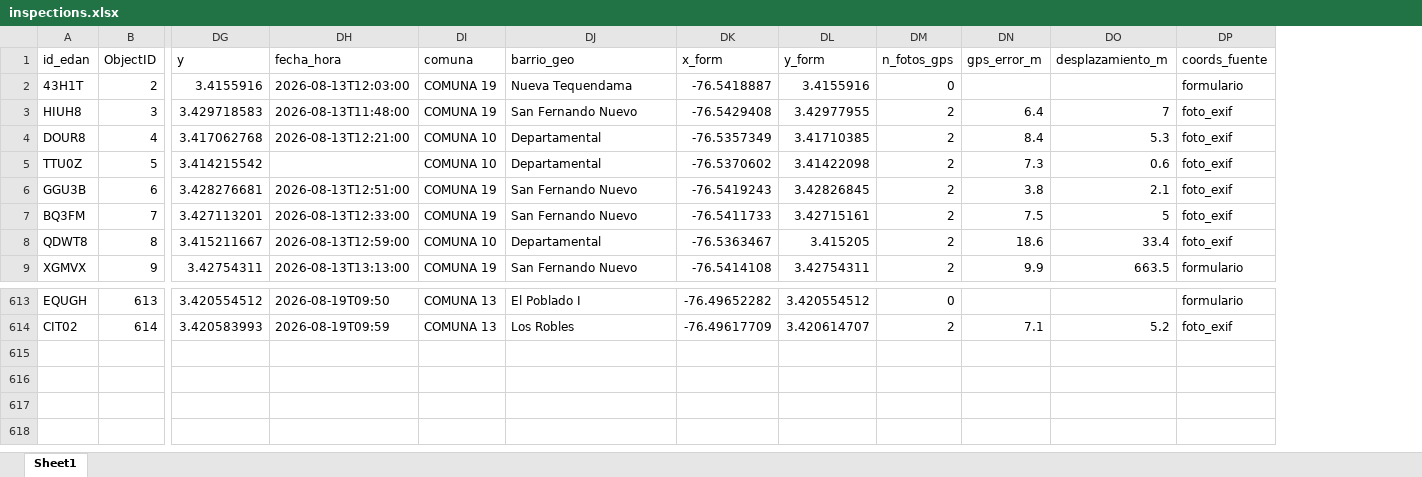
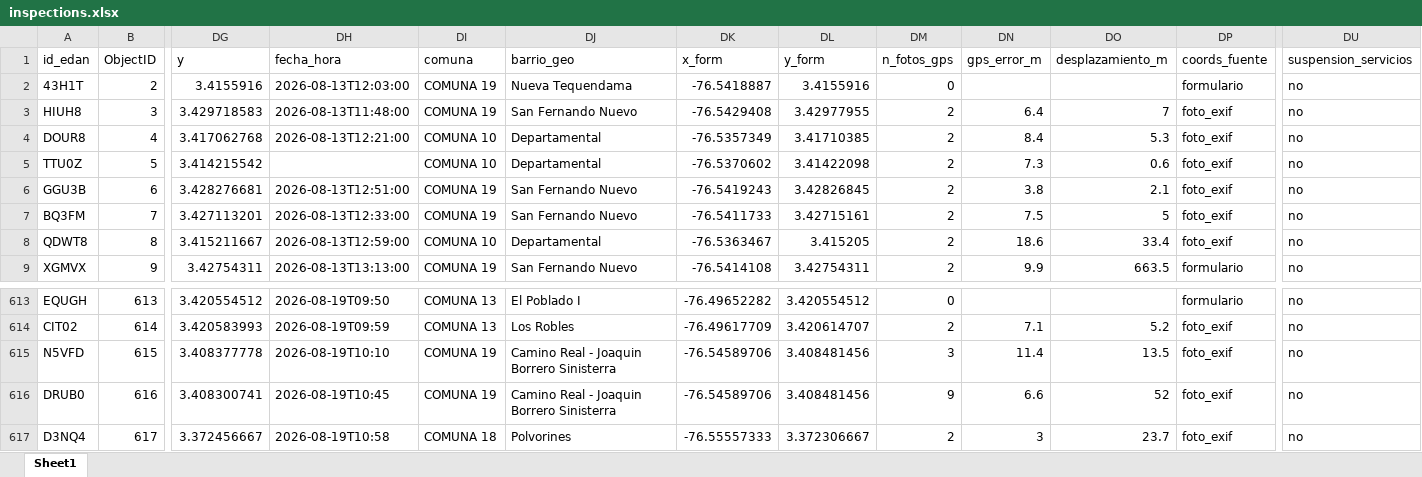
Before and after one commit to Juanpgm/sismo-cali-dashboard, an Excel workbook: web/data/inspections.xlsx, sheet Sheet1, drawn as a sheet; only a part is shown, gaps mark what is left out; values as stored, in another font and other column widths than the file's, no borders; rows hold the shown columns only; the diff names each change by its address in the sheet, - before the commit and + after, or states it on an @@ line.

Commit message:
chore: refresh dashboard data (auto)

```diff
--- a/web/data/inspections.xlsx (sheet Sheet1)
+++ b/web/data/inspections.xlsx (sheet Sheet1)
+column DU (suspension_servicios), rows 2-9: all no; rows 613-614: no | no
+row 615: N5VFD | 615 | 3.408377778 | 2026-08-19T10:10 | COMUNA 19 | Camino Real - Joaquin Borrero Sinisterra | -76.54589706 | 3.408481456 | 3 | 11.4 | 13.5 | foto_exif | no
+row 616: DRUB0 | 616 | 3.408300741 | 2026-08-19T10:45 | COMUNA 19 | Camino Real - Joaquin Borrero Sinisterra | -76.54589706 | 3.408481456 | 9 | 6.6 | 52 | foto_exif | no
+row 617: D3NQ4 | 617 | 3.372456667 | 2026-08-19T10:58 | COMUNA 18 | Polvorines | -76.55557333 | 3.372306667 | 2 | 3 | 23.7 | foto_exif | no
```
Also changed, not shown: 2 other files.
